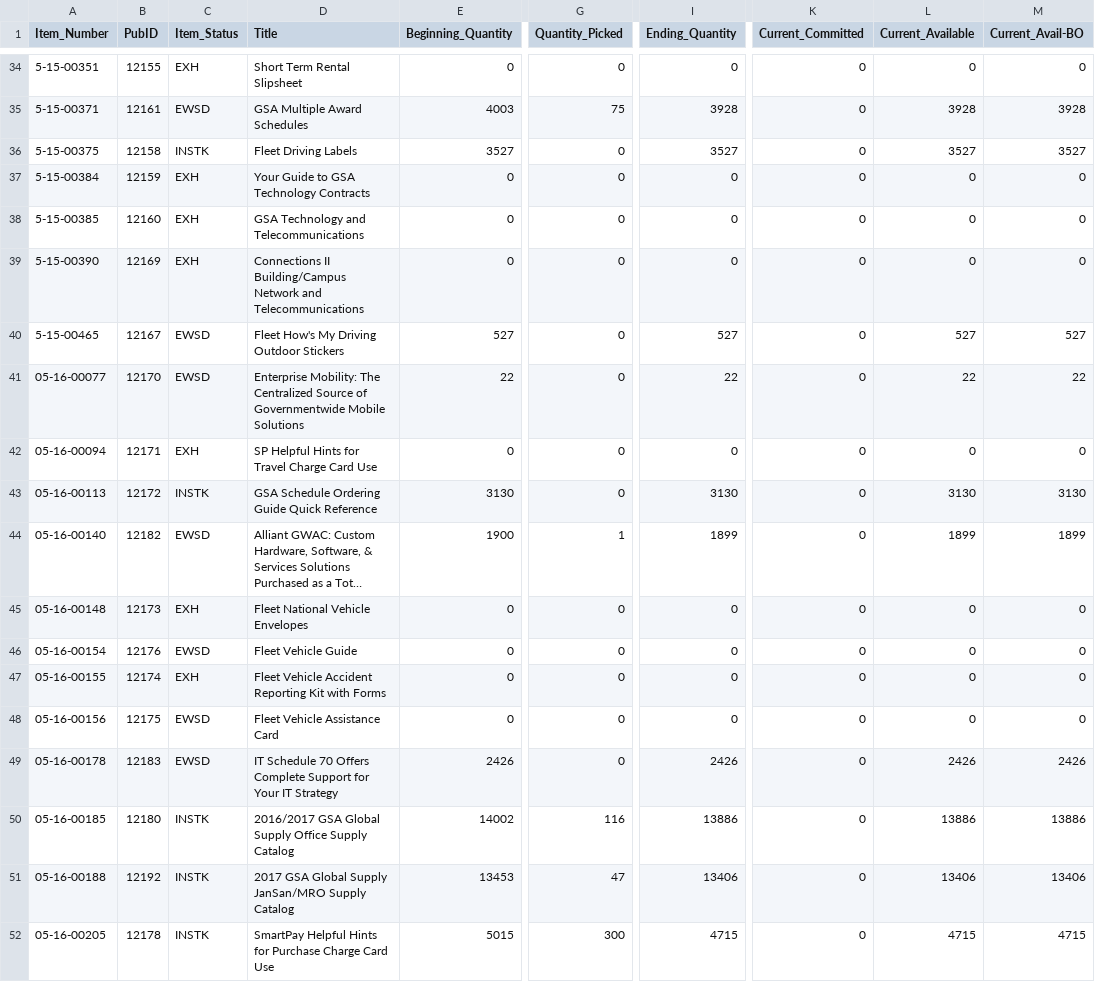
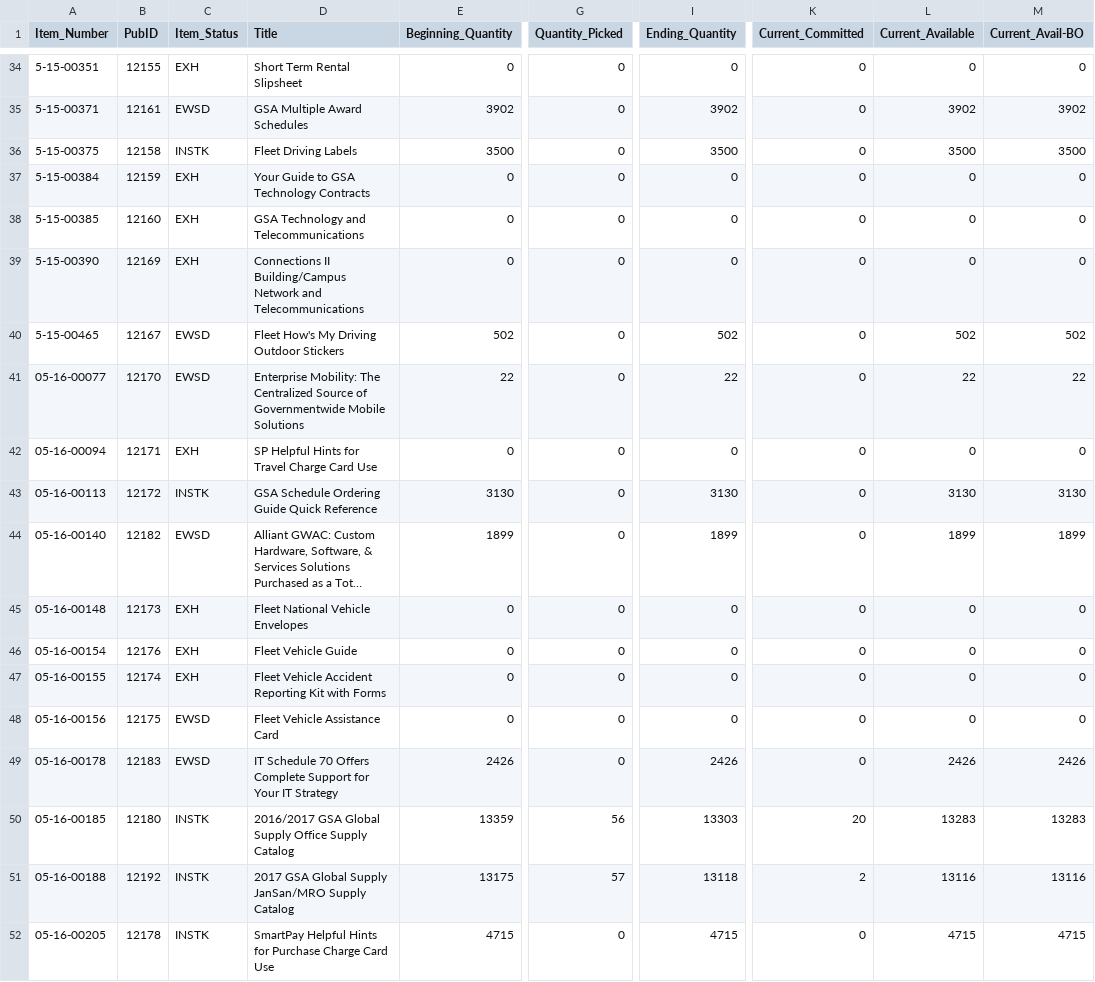
Before and after one commit to csethna/boh, a CSV file: master.csv, drawn as a sheet; only a part is shown, gaps mark what is left out; long unchanged cells end in …; the diff covers the shown part only; the diff names each change by its address in the sheet, - before the commit and + after, or states it on an @@ line.

```diff
--- a/master.csv
+++ b/master.csv
-E35 (Beginning_Quantity): 4003
+E35 (Beginning_Quantity): 3902
-G35 (Quantity_Picked): 75
+G35 (Quantity_Picked): 0
-I35 (Ending_Quantity): 3928
+I35 (Ending_Quantity): 3902
-L35 (Current_Available): 3928
+L35 (Current_Available): 3902
-M35 (Current_Avail-BO): 3928
+M35 (Current_Avail-BO): 3902
-E36 (Beginning_Quantity): 3527
+E36 (Beginning_Quantity): 3500
-I36 (Ending_Quantity): 3527
+I36 (Ending_Quantity): 3500
-L36 (Current_Available): 3527
+L36 (Current_Available): 3500
-M36 (Current_Avail-BO): 3527
+M36 (Current_Avail-BO): 3500
-E40 (Beginning_Quantity): 527
+E40 (Beginning_Quantity): 502
-I40 (Ending_Quantity): 527
+I40 (Ending_Quantity): 502
-L40 (Current_Available): 527
+L40 (Current_Available): 502
-M40 (Current_Avail-BO): 527
+M40 (Current_Avail-BO): 502
-E44 (Beginning_Quantity): 1900
+E44 (Beginning_Quantity): 1899
-G44 (Quantity_Picked): 1
+G44 (Quantity_Picked): 0
-C46 (Item_Status): EWSD
+C46 (Item_Status): EXH
-E50 (Beginning_Quantity): 14002
+E50 (Beginning_Quantity): 13359
-G50 (Quantity_Picked): 116
+G50 (Quantity_Picked): 56
-I50 (Ending_Quantity): 13886
+I50 (Ending_Quantity): 13303
-K50 (Current_Committed): 0
+K50 (Current_Committed): 20
-L50 (Current_Available): 13886
+L50 (Current_Available): 13283
-M50 (Current_Avail-BO): 13886
+M50 (Current_Avail-BO): 13283
-E51 (Beginning_Quantity): 13453
+E51 (Beginning_Quantity): 13175
-G51 (Quantity_Picked): 47
+G51 (Quantity_Picked): 57
-I51 (Ending_Quantity): 13406
+I51 (Ending_Quantity): 13118
-K51 (Current_Committed): 0
+K51 (Current_Committed): 2
-L51 (Current_Available): 13406
+L51 (Current_Available): 13116
-M51 (Current_Avail-BO): 13406
+M51 (Current_Avail-BO): 13116
-E52 (Beginning_Quantity): 5015
+E52 (Beginning_Quantity): 4715
-G52 (Quantity_Picked): 300
+G52 (Quantity_Picked): 0
```
Also changed, not shown: 4 added rows and 109 edited cells elsewhere in this file, copy.csv, 1 other file.
